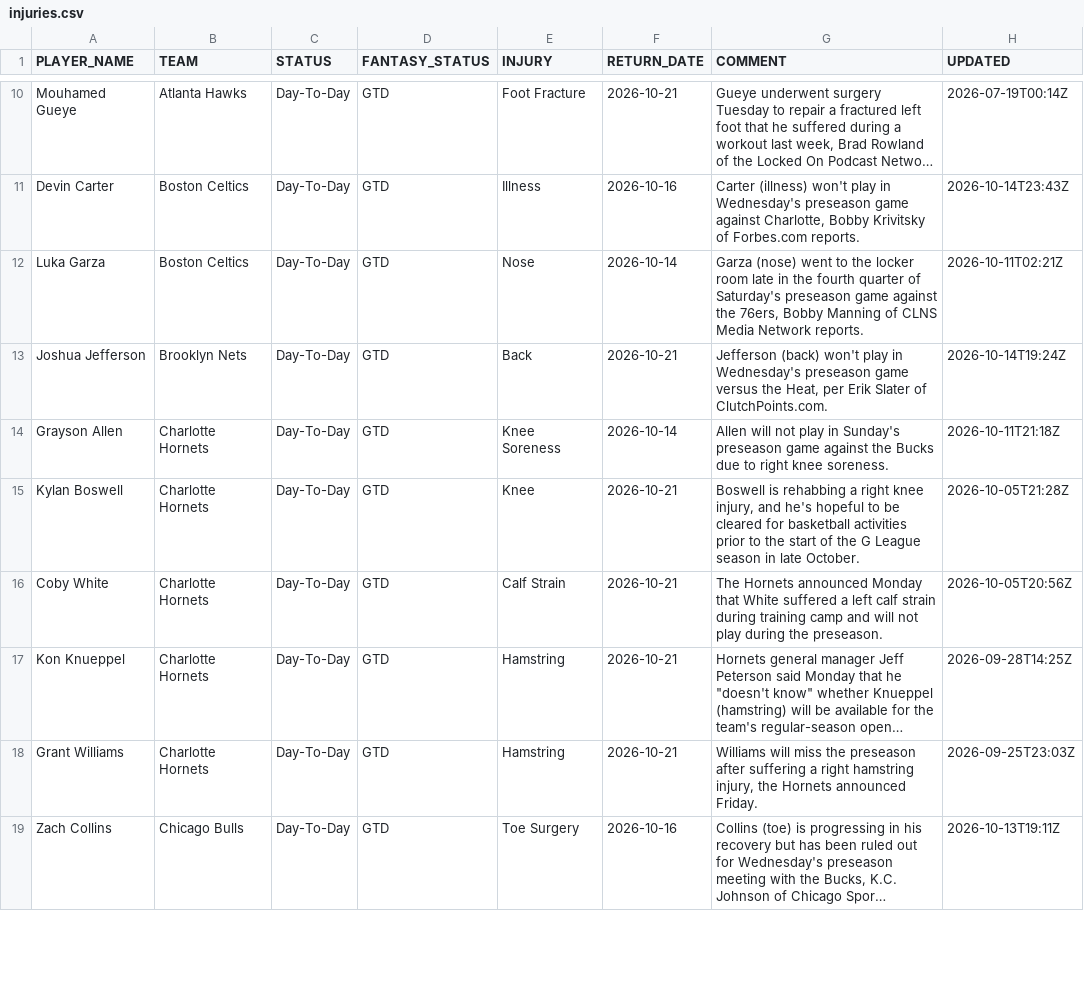
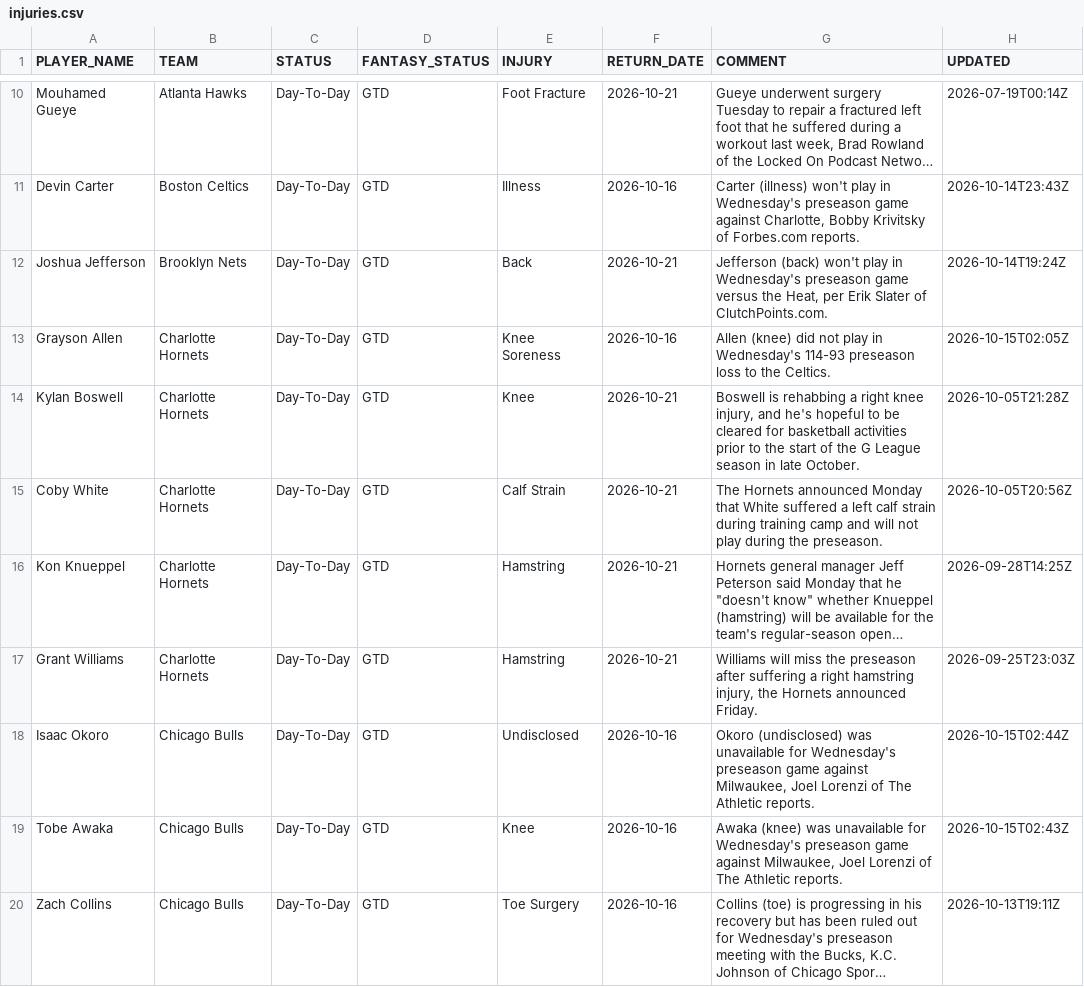
Before and after one commit to RoiGreen/dagger, a CSV file: nba_2026_27/injuries.csv, drawn as a sheet; only a part is shown, gaps mark what is left out; long unchanged cells end in …; removed rows and columns are numbered as before the commit, all else as after; the diff covers the shown part only; the diff names each change by its address in the sheet, - before the commit and + after, or states it on an @@ line.

```diff
--- a/nba_2026_27/injuries.csv
+++ b/nba_2026_27/injuries.csv
-row 12: Luka Garza | Boston Celtics | Day-To-Day | GTD | Nose | 2026-10-14 | Garza (nose) went to the locker room late in the fourth quarter of Saturday's preseason game against the 76ers, Bobby Manning of CLNS Media Network reports. | 2026-10-11T02:21Z
-F13 (RETURN_DATE): 2026-10-14
+F13 (RETURN_DATE): 2026-10-16
-G13 (COMMENT): Allen will not play in Sunday's preseason game against the Bucks due to right knee soreness.
+G13 (COMMENT): Allen (knee) did not play in Wednesday's 114-93 preseason loss to the Celtics.
-H13 (UPDATED): 2026-10-11T21:18Z
+H13 (UPDATED): 2026-10-15T02:05Z
+row 18: Isaac Okoro | Chicago Bulls | Day-To-Day | GTD | Undisclosed | 2026-10-16 | Okoro (undisclosed) was unavailable for Wednesday's preseason game against Milwaukee, Joel Lorenzi of The Athletic reports. | 2026-10-15T02:44Z
+row 19: Tobe Awaka | Chicago Bulls | Day-To-Day | GTD | Knee | 2026-10-16 | Awaka (knee) was unavailable for Wednesday's preseason game against Milwaukee, Joel Lorenzi of The Athletic reports. | 2026-10-15T02:43Z
```
Also changed, not shown: 10 added rows, 9 removed rows and 14 edited cells elsewhere in this file, nba_2026_27/advanced_preseason.csv, nba_2026_27/teams_advanced_preseason.csv, 12 other files.
